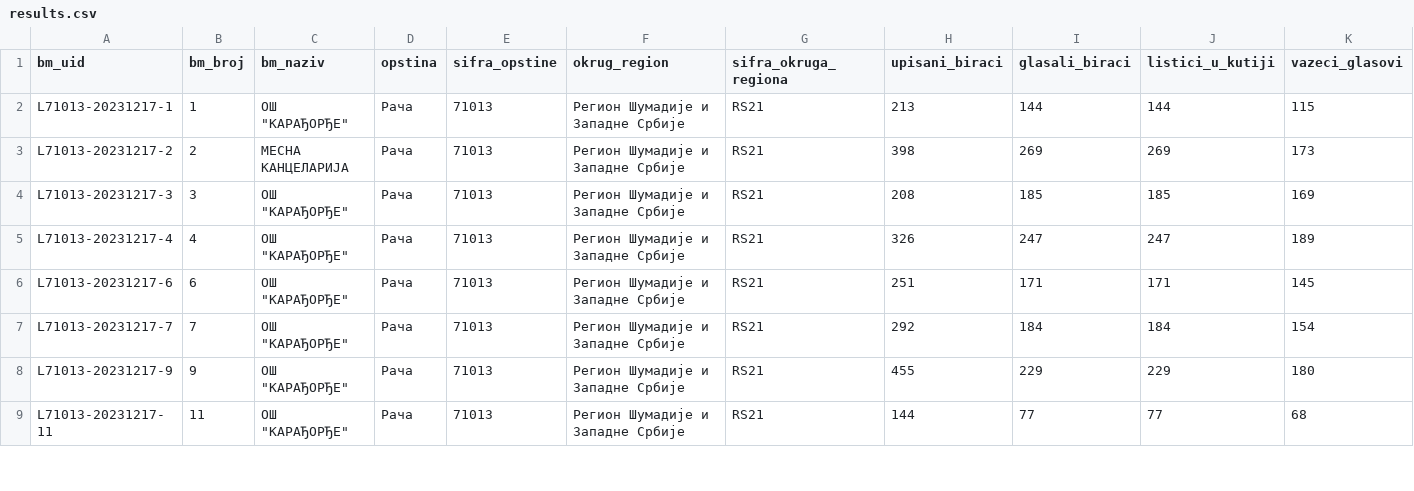
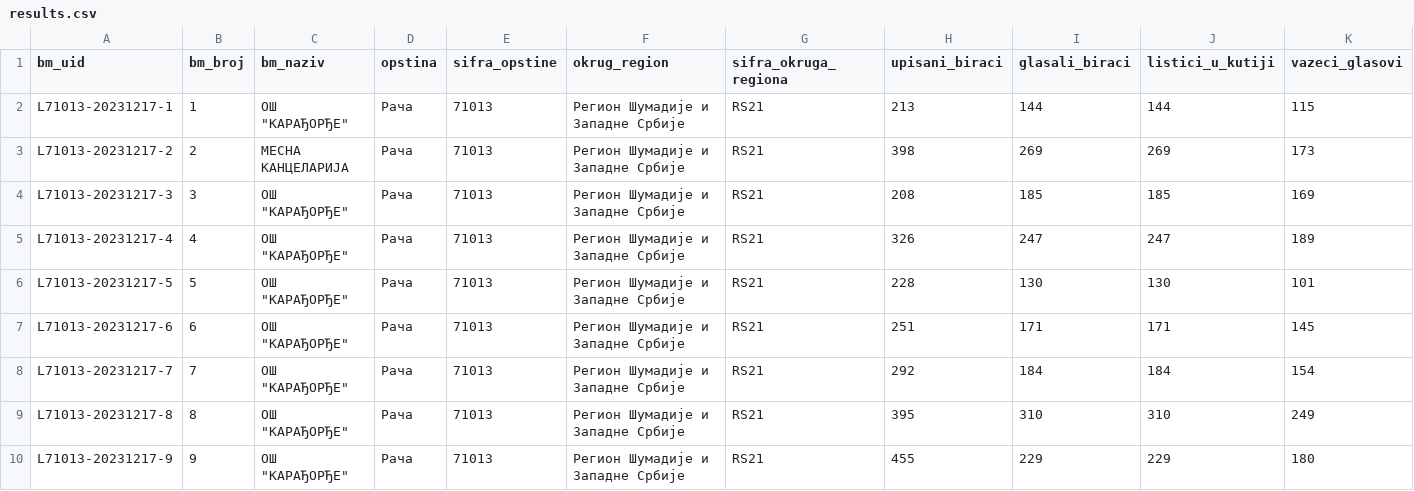
Before and after one commit to izborni-podaci/izborna-analiza, a CSV file: data/local/L71013-20231217/results.csv, drawn as a sheet; only a part is shown; the shorter side is filled out with more unchanged rows; rows hold the shown columns only; the diff covers the shown part only; the diff names each change by its address in the sheet, - before the commit and + after, or states it on an @@ line.

```diff
--- a/data/local/L71013-20231217/results.csv
+++ b/data/local/L71013-20231217/results.csv
+row 6: L71013-20231217-5 | 5 | ОШ "КАРАЂОРЂЕ" | Рача | 71013 | Регион Шумадије и Западне Србије | RS21 | 228 | 130 | 130 | 101
+row 9: L71013-20231217-8 | 8 | ОШ "КАРАЂОРЂЕ" | Рача | 71013 | Регион Шумадије и Западне Србије | RS21 | 395 | 310 | 310 | 249
```
Also changed, not shown: 6 added rows elsewhere in this file, data/local/L70475-20231217/results.csv, data/local/L70998-20231217/results.csv, 3 other files.
